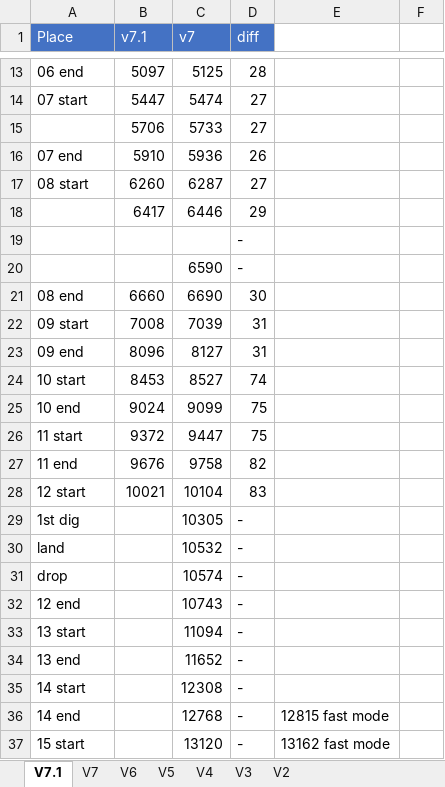
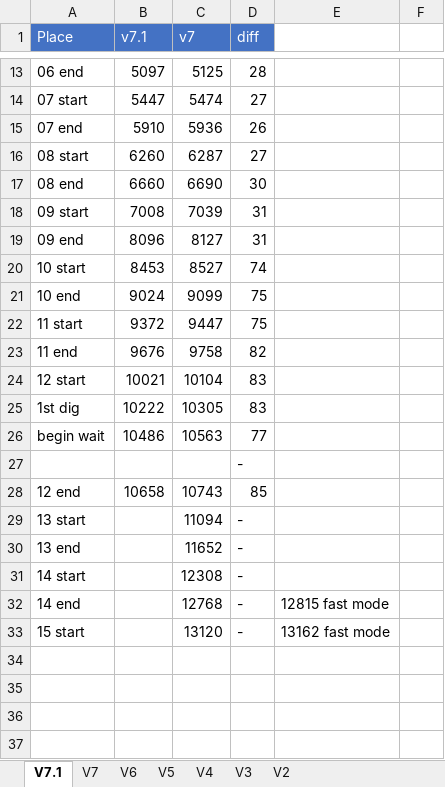
Before and after one commit to adelikat/tas, an Excel workbook: LodeRunner/compare.xlsx, sheet V7.1, drawn as a sheet; only a part is shown, gaps mark what is left out; values as stored, in another font and other column widths than the file's, no borders; removed rows and columns are numbered as before the commit, all else as after; the diff names each change by its address in the sheet, - before the commit and + after, or states it on an @@ line.

Commit message:
lode runner - level 12 - route change, might be faster

```diff
--- a/LodeRunner/compare.xlsx (sheet V7.1)
+++ b/LodeRunner/compare.xlsx (sheet V7.1)
-row 15:  | 5706 | 5733 | 27
-row 18:  | 6417 | 6446 | 29
-row 20:  |  | 6590 | -
-B25 (v7.1): (empty)
+B25 (v7.1): 10222
-D25 (diff): -
+D25 (diff): 83
-row 30: land |  | 10532 | -
-row 31: drop |  | 10574 | -
+row 26: begin wait | 10486 | 10563 | 77
@@ row 19 moved to row 27: - @@
-B28 (v7.1): (empty)
+B28 (v7.1): 10658
-D28 (diff): -
+D28 (diff): 85
```
Also changed, not shown: formulas that keep their value, 2 other files.
